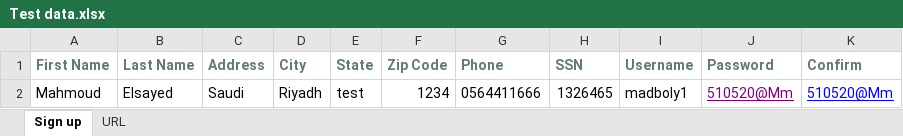
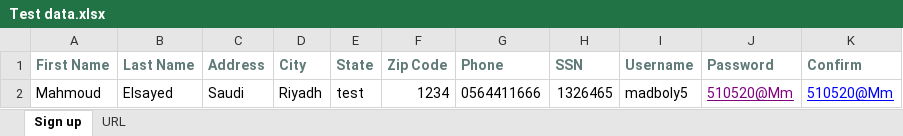
Before and after one commit to MahmoudMadboly/KatalonDemo_parabank, an Excel workbook: Data Files/Test data.xlsx, sheet Sign up, drawn as a sheet; values as stored, in another font and other column widths than the file's, no borders; the diff names each change by its address in the sheet, - before the commit and + after, or states it on an @@ line.

Commit message:
commit open new account test case

```diff
--- a/Data Files/Test data.xlsx (sheet Sign up)
+++ b/Data Files/Test data.xlsx (sheet Sign up)
-I2 (Username): madboly1
+I2 (Username): madboly5
```
Also changed, not shown: 17 other files.
